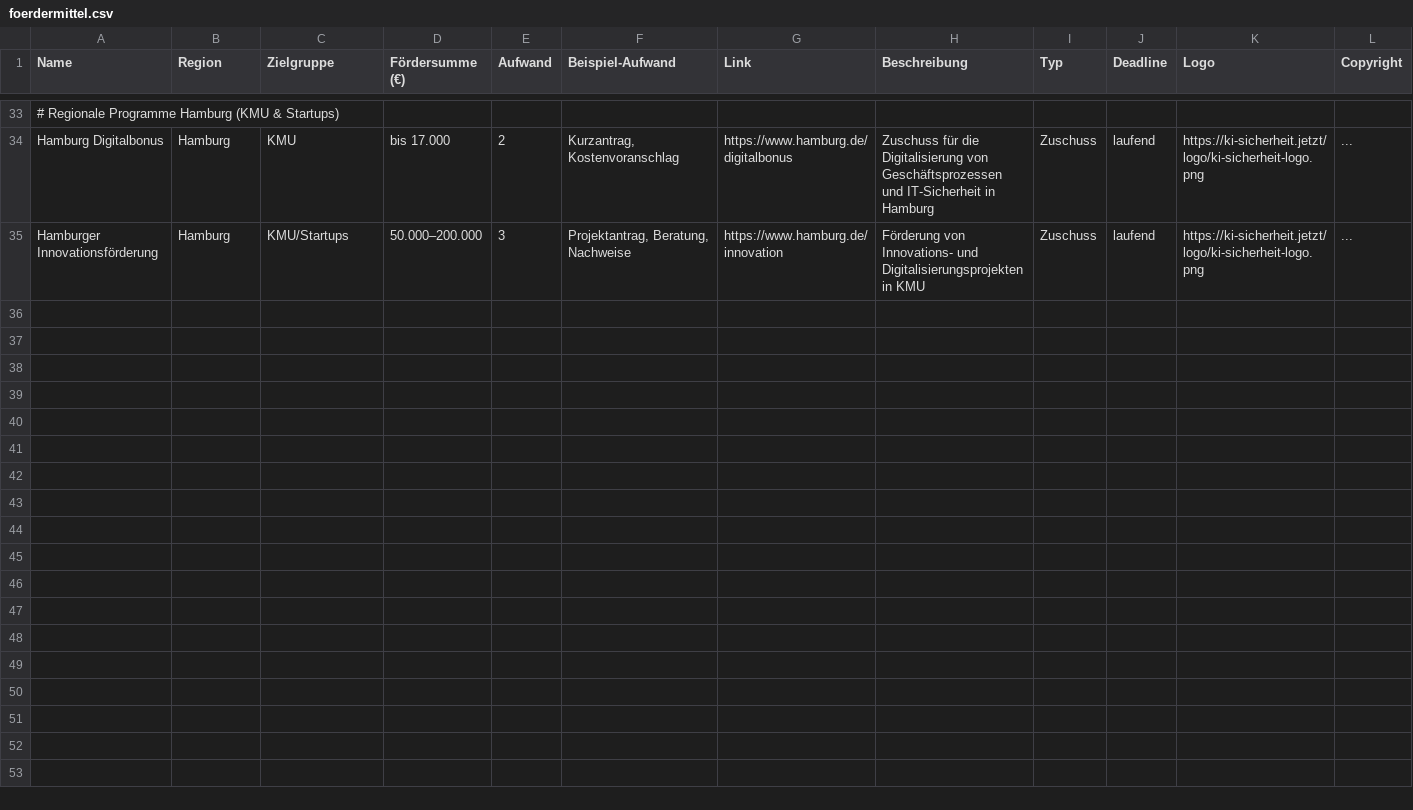
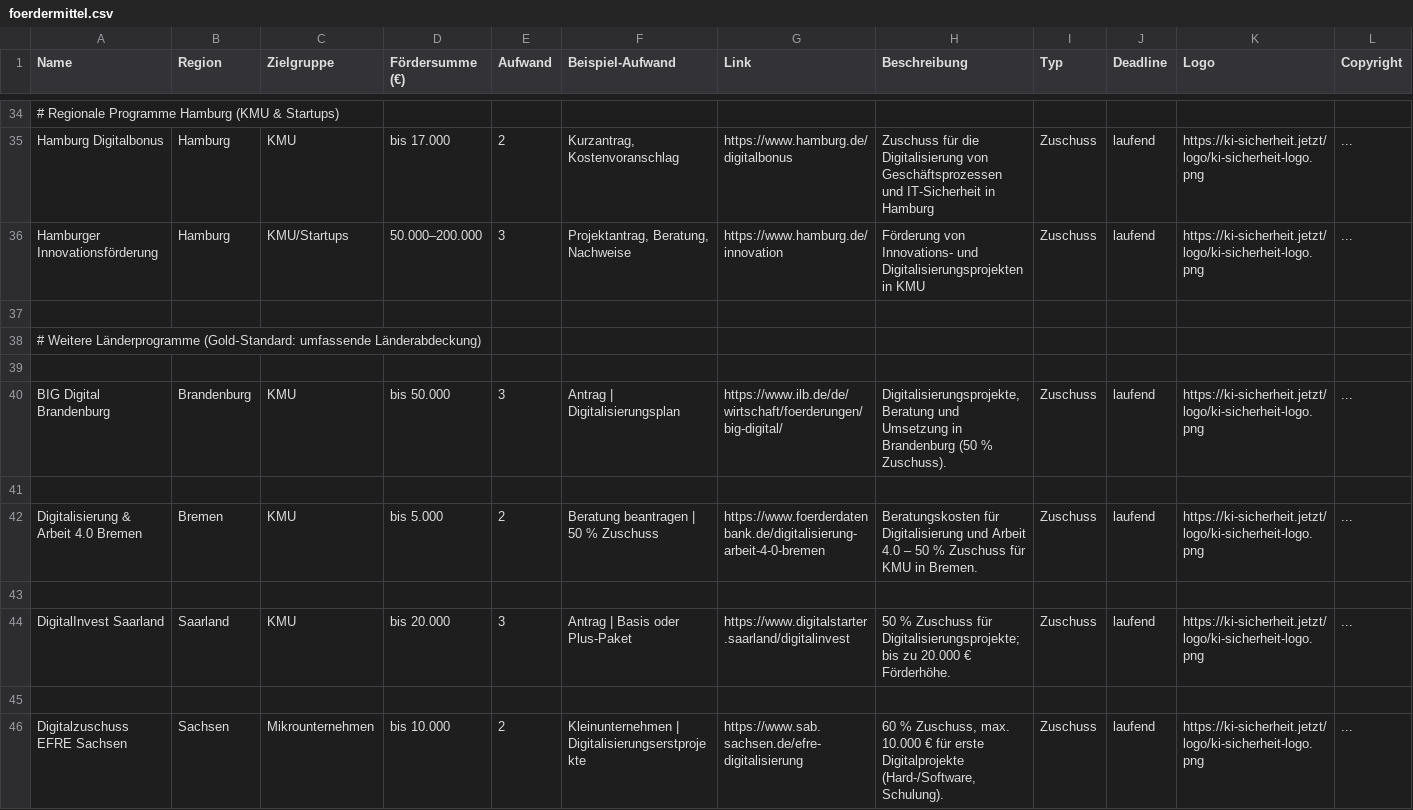
Before and after one commit to Wolf-Achtung/make-ki-backend-neu, a CSV file: data/foerdermittel.csv, drawn as a sheet; only a part is shown, gaps mark what is left out; rows hold the shown columns only; the diff covers the shown part only; the diff names each change by its address in the sheet, - before the commit and + after, or states it on an @@ line.

Commit message:
Add files via upload

```diff
--- a/data/foerdermittel.csv
+++ b/data/foerdermittel.csv
+row 37: (empty)
+row 38: # Weitere Länderprogramme (Gold‑Standard: umfassende Länderabdeckung)
+row 39: (empty)
+row 40: BIG Digital Brandenburg | Brandenburg | KMU | bis 50.000 | 3 | Antrag | Digitalisierungsplan | https://www.ilb.de/de/wirtschaft/foerderungen/big-digital/ | Digitalisierungsprojekte, Beratung und Umsetzung in Brandenburg (50 % Zuschuss). | Zuschuss | laufend | https://ki-sicherheit.jetzt/logo/ki-sicherheit-logo.png | ...
+row 41: (empty)
+row 42: Digitalisierung & Arbeit 4.0 Bremen | Bremen | KMU | bis 5.000 | 2 | Beratung beantragen | 50 % Zuschuss | https://www.foerderdatenbank.de/digitalisierung-arbeit-4-0-bremen | Beratungskosten für Digitalisierung und Arbeit 4.0 – 50 % Zuschuss für KMU in Bremen. | Zuschuss | laufend | https://ki-sicherheit.jetzt/logo/ki-sicherheit-logo.png | ...
+row 43: (empty)
+row 44: DigitalInvest Saarland | Saarland | KMU | bis 20.000 | 3 | Antrag | Basis oder Plus-Paket | https://www.digitalstarter.saarland/digitalinvest | 50 % Zuschuss für Digitalisierungsprojekte; bis zu 20.000 € Förderhöhe. | Zuschuss | laufend | https://ki-sicherheit.jetzt/logo/ki-sicherheit-logo.png | ...
+row 45: (empty)
+row 46: Digitalzuschuss EFRE Sachsen | Sachsen | Mikrounternehmen | bis 10.000 | 2 | Kleinunternehmen | Digitalisierungserstprojekte | https://www.sab.sachsen.de/efre-digitalisierung | 60 % Zuschuss, max. 10.000 € für erste Digitalprojekte (Hard-/Software, Schulung). | Zuschuss | laufend | https://ki-sicherheit.jetzt/logo/ki-sicherheit-logo.png | ...
```
Also changed, not shown: 13 added rows and 2 removed rows elsewhere in this file.
